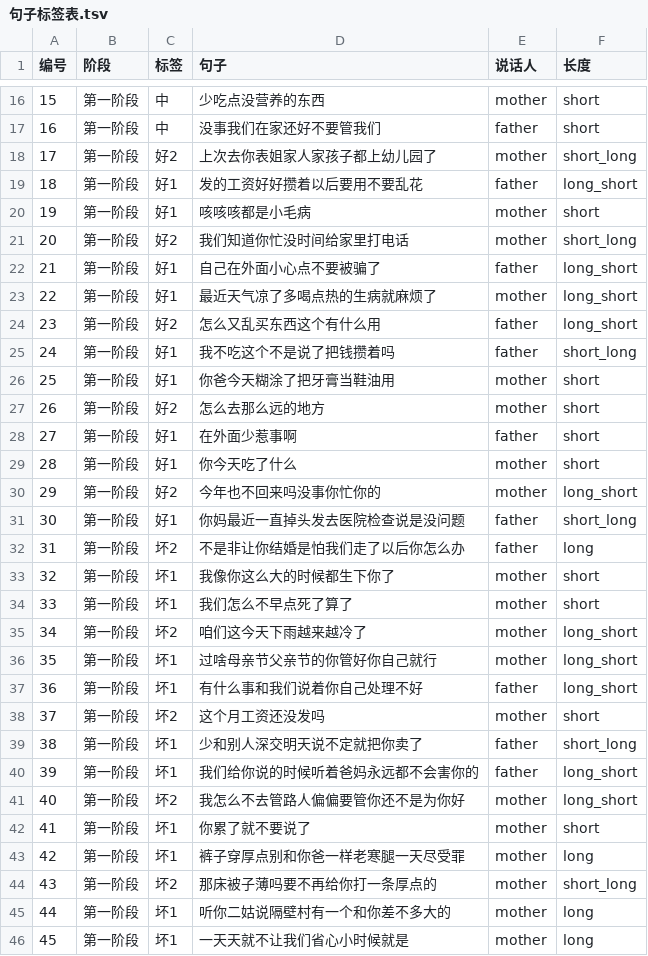
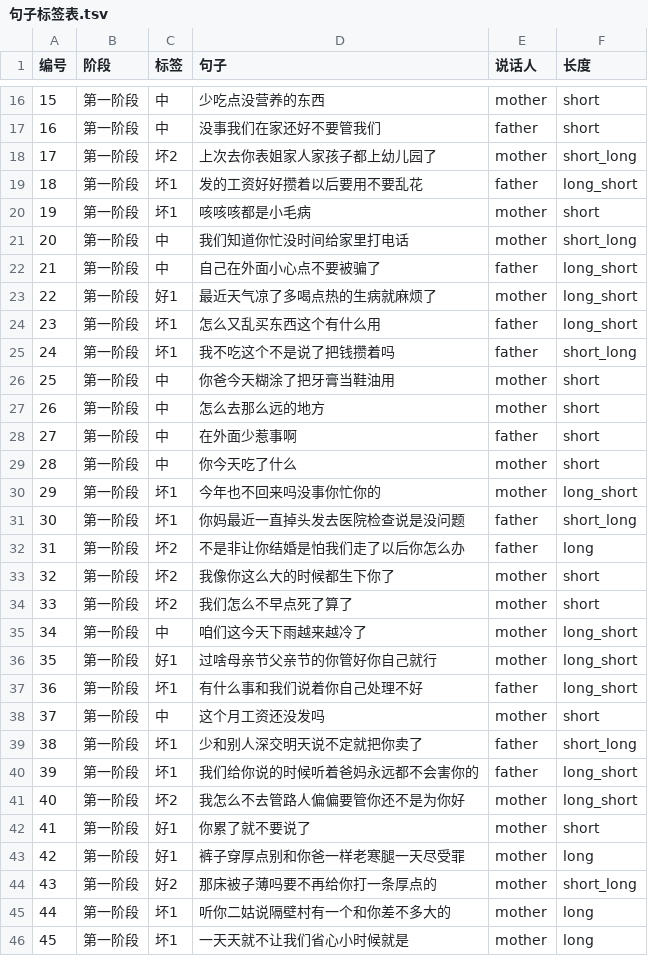
Before and after one commit to AAAAAA-artman/catch, a TSV file: 句子标签表.tsv, drawn as a sheet; only a part is shown, gaps mark what is left out; the diff covers the shown part only.

```diff
--- a/句子标签表.tsv
+++ b/句子标签表.tsv
@@ -17,23 +17,23 @@
 16	第一阶段	中	没事我们在家还好不要管我们	father	short
-17	第一阶段	好2	上次去你表姐家人家孩子都上幼儿园了	mother	short_long
-18	第一阶段	好1	发的工资好好攒着以后要用不要乱花	father	long_short
-19	第一阶段	好1	咳咳咳都是小毛病	mother	short
-20	第一阶段	好2	我们知道你忙没时间给家里打电话	mother	short_long
-21	第一阶段	好1	自己在外面小心点不要被骗了	father	long_short
+17	第一阶段	坏2	上次去你表姐家人家孩子都上幼儿园了	mother	short_long
+18	第一阶段	坏1	发的工资好好攒着以后要用不要乱花	father	long_short
+19	第一阶段	坏1	咳咳咳都是小毛病	mother	short
+20	第一阶段	中	我们知道你忙没时间给家里打电话	mother	short_long
+21	第一阶段	中	自己在外面小心点不要被骗了	father	long_short
 22	第一阶段	好1	最近天气凉了多喝点热的生病就麻烦了	mother	long_short
-23	第一阶段	好2	怎么又乱买东西这个有什么用	father	long_short
-24	第一阶段	好1	我不吃这个不是说了把钱攒着吗	father	short_long
-25	第一阶段	好1	你爸今天糊涂了把牙膏当鞋油用	mother	short
-26	第一阶段	好2	怎么去那么远的地方	mother	short
-27	第一阶段	好1	在外面少惹事啊	father	short
-28	第一阶段	好1	你今天吃了什么	mother	short
-29	第一阶段	好2	今年也不回来吗没事你忙你的	mother	long_short
-30	第一阶段	好1	你妈最近一直掉头发去医院检查说是没问题	father	short_long
+23	第一阶段	坏1	怎么又乱买东西这个有什么用	father	long_short
+24	第一阶段	坏1	我不吃这个不是说了把钱攒着吗	father	short_long
+25	第一阶段	中	你爸今天糊涂了把牙膏当鞋油用	mother	short
+26	第一阶段	中	怎么去那么远的地方	mother	short
+27	第一阶段	中	在外面少惹事啊	father	short
+28	第一阶段	中	你今天吃了什么	mother	short
+29	第一阶段	坏1	今年也不回来吗没事你忙你的	mother	long_short
+30	第一阶段	坏1	你妈最近一直掉头发去医院检查说是没问题	father	short_long
 31	第一阶段	坏2	不是非让你结婚是怕我们走了以后你怎么办	father	long
-32	第一阶段	坏1	我像你这么大的时候都生下你了	mother	short
-33	第一阶段	坏1	我们怎么不早点死了算了	mother	short
-34	第一阶段	坏2	咱们这今天下雨越来越冷了	mother	long_short
-35	第一阶段	坏1	过啥母亲节父亲节的你管好你自己就行	mother	long_short
+32	第一阶段	坏2	我像你这么大的时候都生下你了	mother	short
+33	第一阶段	坏2	我们怎么不早点死了算了	mother	short
+34	第一阶段	中	咱们这今天下雨越来越冷了	mother	long_short
+35	第一阶段	好1	过啥母亲节父亲节的你管好你自己就行	mother	long_short
 36	第一阶段	坏1	有什么事和我们说着你自己处理不好	father	long_short
-37	第一阶段	坏2	这个月工资还没发吗	mother	short
+37	第一阶段	中	这个月工资还没发吗	mother	short
 38	第一阶段	坏1	少和别人深交明天说不定就把你卖了	father	short_long
@@ -41,5 +41,5 @@
 40	第一阶段	坏2	我怎么不去管路人偏偏要管你还不是为你好	mother	long_short
-41	第一阶段	坏1	你累了就不要说了	mother	short
-42	第一阶段	坏1	裤子穿厚点别和你爸一样老寒腿一天尽受罪	mother	long
-43	第一阶段	坏2	那床被子薄吗要不再给你打一条厚点的	mother	short_long
+41	第一阶段	好1	你累了就不要说了	mother	short
+42	第一阶段	好1	裤子穿厚点别和你爸一样老寒腿一天尽受罪	mother	long
+43	第一阶段	好2	那床被子薄吗要不再给你打一条厚点的	mother	short_long
 44	第一阶段	坏1	听你二姑说隔壁村有一个和你差不多大的	mother	long
```
Also changed, not shown: 57 edited cells elsewhere in this file, 3 other files.
